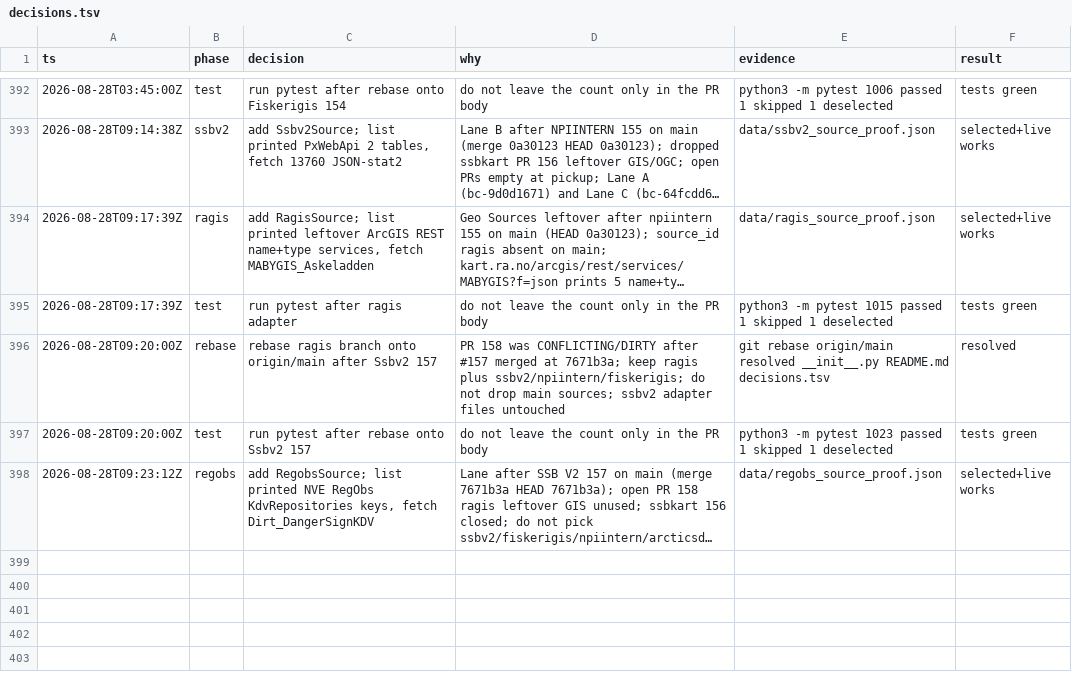
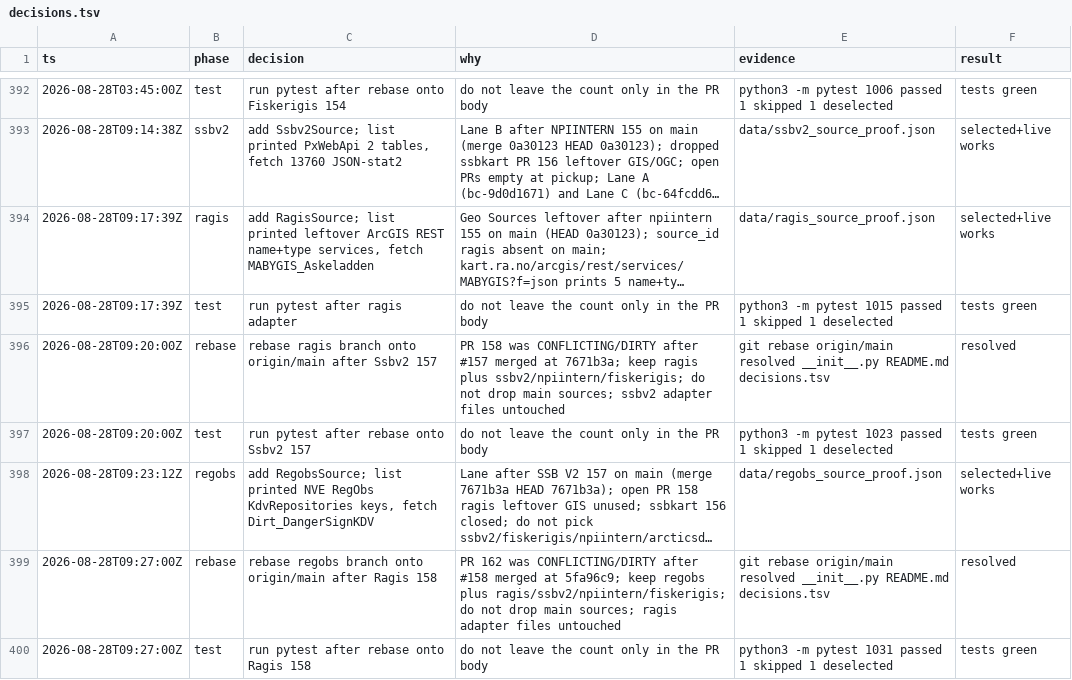
Before and after one commit to Solvelangseth/public-data-agent, a TSV file: decisions.tsv, drawn as a sheet; only a part is shown, gaps mark what is left out; long unchanged cells end in …; the diff names each change by its address in the sheet, - before the commit and + after, or states it on an @@ line.

```diff
--- a/decisions.tsv
+++ b/decisions.tsv
+row 399: 2026-08-28T09:27:00Z | rebase | rebase regobs branch onto origin/main after Ragis 158 | PR 162 was CONFLICTING/DIRTY after #158 merged at 5fa96c9; keep regobs plus ragis/ssbv2/npiintern/fiskerigis; do not drop main sources; ragis adapter files untouched | git rebase origin/main resolved __init__.py README.md decisions.tsv | resolved
+row 400: 2026-08-28T09:27:00Z | test | run pytest after rebase onto Ragis 158 | do not leave the count only in the PR body | python3 -m pytest 1031 passed 1 skipped 1 deselected | tests green
```
Also changed, not shown: 1 other file.
